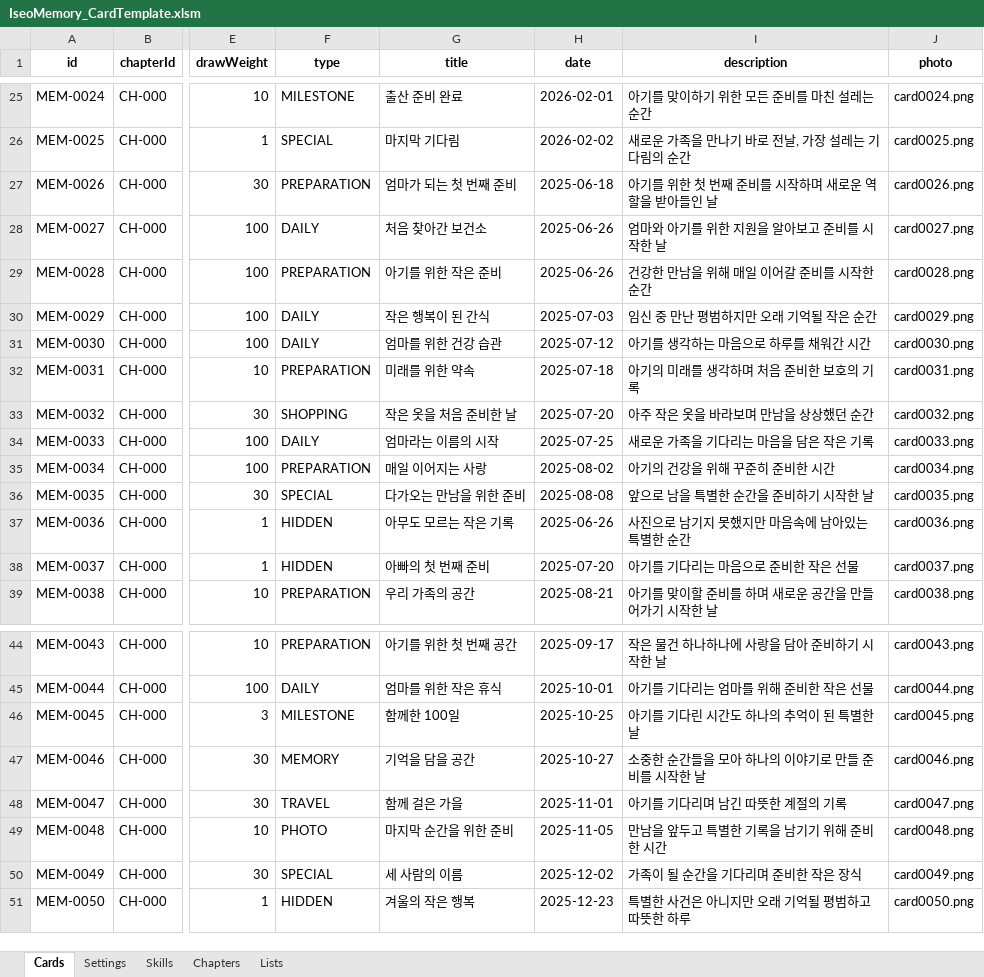
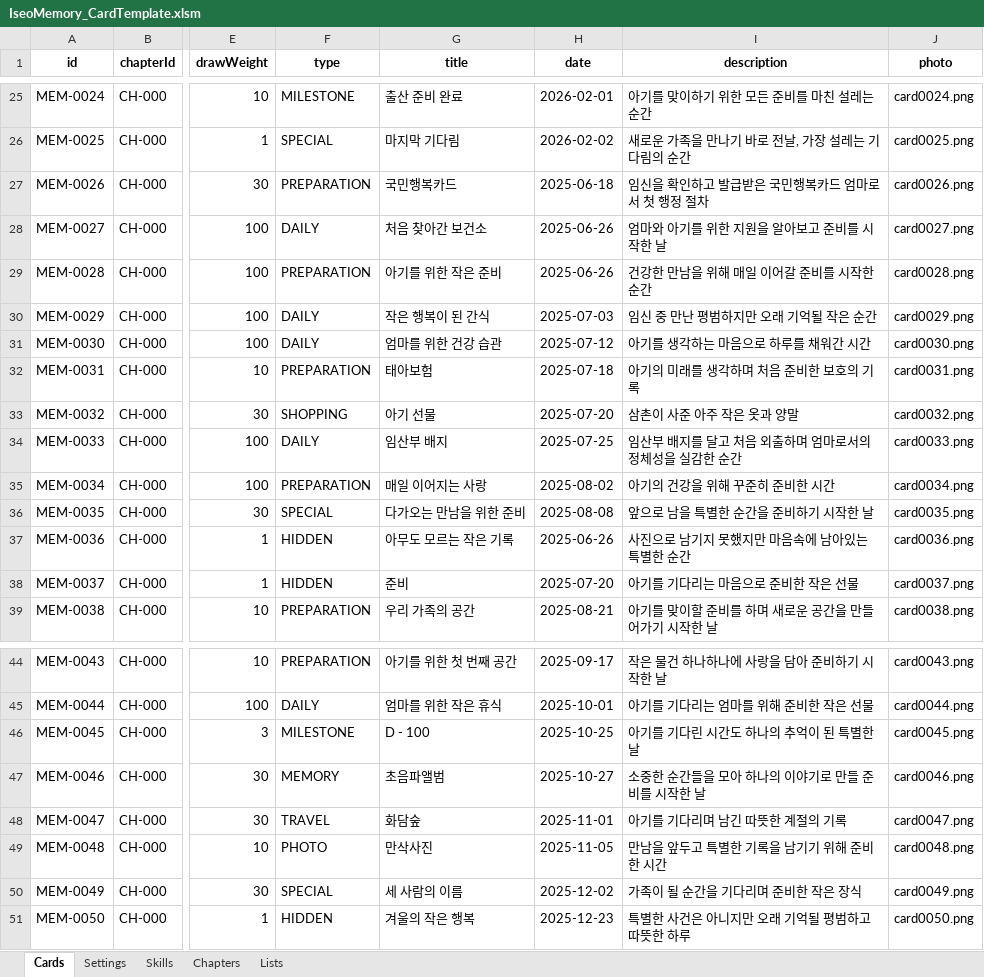
Before and after one commit to cbkpar/IseoMemory, an Excel workbook: tools/IseoMemory_CardTemplate.xlsm, sheet Cards, drawn as a sheet; only a part is shown, gaps mark what is left out; values as stored, in another font and other column widths than the file's, no borders; charts and pictures not drawn; the diff names each change by its address in the sheet, - before the commit and + after, or states it on an @@ line.

Commit message:
Data refactoring

```diff
--- a/tools/IseoMemory_CardTemplate.xlsm (sheet Cards)
+++ b/tools/IseoMemory_CardTemplate.xlsm (sheet Cards)
-G27 (title): 엄마가 되는 첫 번째 준비
+G27 (title): 국민행복카드
-I27 (description): 아기를 위한 첫 번째 준비를 시작하며 새로운 역할을 받아들인 날
+I27 (description): 임신을 확인하고 발급받은 국민행복카드 엄마로서 첫 행정 절차
-G32 (title): 미래를 위한 약속
+G32 (title): 태아보험
-G33 (title): 작은 옷을 처음 준비한 날
+G33 (title): 아기 선물
-I33 (description): 아주 작은 옷을 바라보며 만남을 상상했던 순간
+I33 (description): 삼촌이 사준 아주 작은 옷과 양말
-G34 (title): 엄마라는 이름의 시작
+G34 (title): 임산부 배지
-I34 (description): 새로운 가족을 기다리는 마음을 담은 작은 기록
+I34 (description): 임산부 배지를 달고 처음 외출하며 엄마로서의 정체성을 실감한 순간
-G38 (title): 아빠의 첫 번째 준비
+G38 (title): 준비
-G46 (title): 함께한 100일
+G46 (title): D - 100
-G47 (title): 기억을 담을 공간
+G47 (title): 초음파앨범
-G48 (title): 함께 걸은 가을
+G48 (title): 화담숲
-G49 (title): 마지막 순간을 위한 준비
+G49 (title): 만삭사진
```
Also changed, not shown: charts or pictures, 58 other files.
